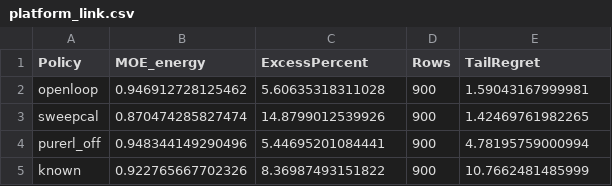
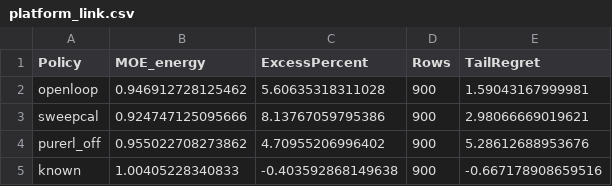
Before and after one commit to Yaaaaaaa233/26isip_Aerospace, a CSV file: docs/evidence/platform_link/platform_link.csv, drawn as a sheet.

```diff
--- a/docs/evidence/platform_link/platform_link.csv
+++ b/docs/evidence/platform_link/platform_link.csv
@@ -2,4 +2,4 @@ Policy,MOE_energy,ExcessPercent,Rows,TailRegret
 openloop,0.946912728125462,5.60635318311028,900,1.59043167999981
-sweepcal,0.870474285827474,14.8799012539926,900,1.42469761982265
-purerl_off,0.948344149290496,5.44695201084441,900,4.78195759000994
-known,0.922765667702326,8.36987493151822,900,10.7662481485999
+sweepcal,0.924747125095666,8.13767059795386,900,2.98066669019621
+purerl_off,0.955022708273862,4.70955206996402,900,5.28612688953676
+known,1.00405228340833,-0.403592868149638,900,-0.667178908659516
```
Also changed, not shown: 11 other files.
